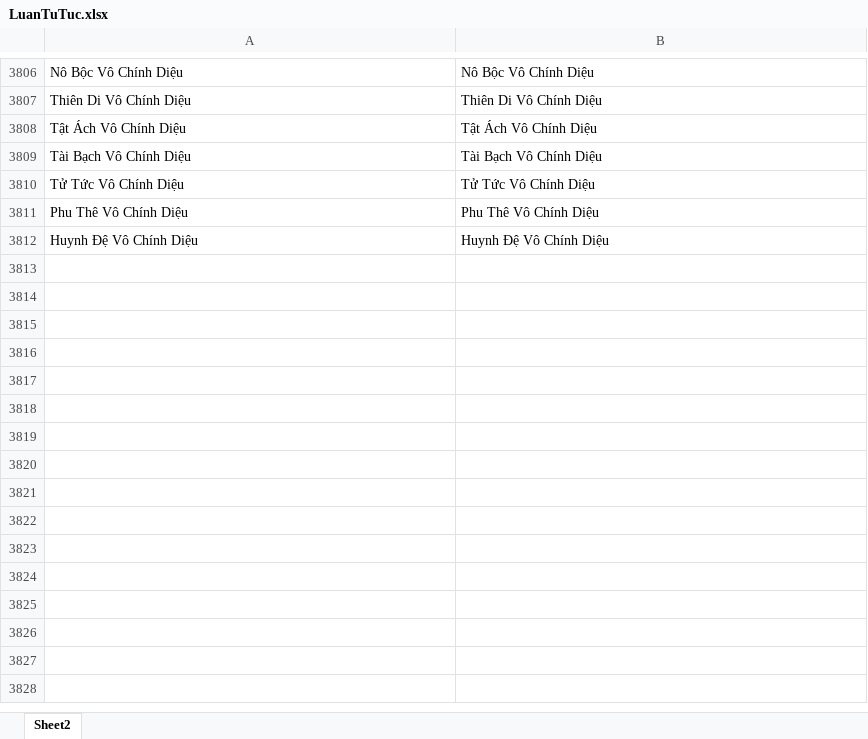
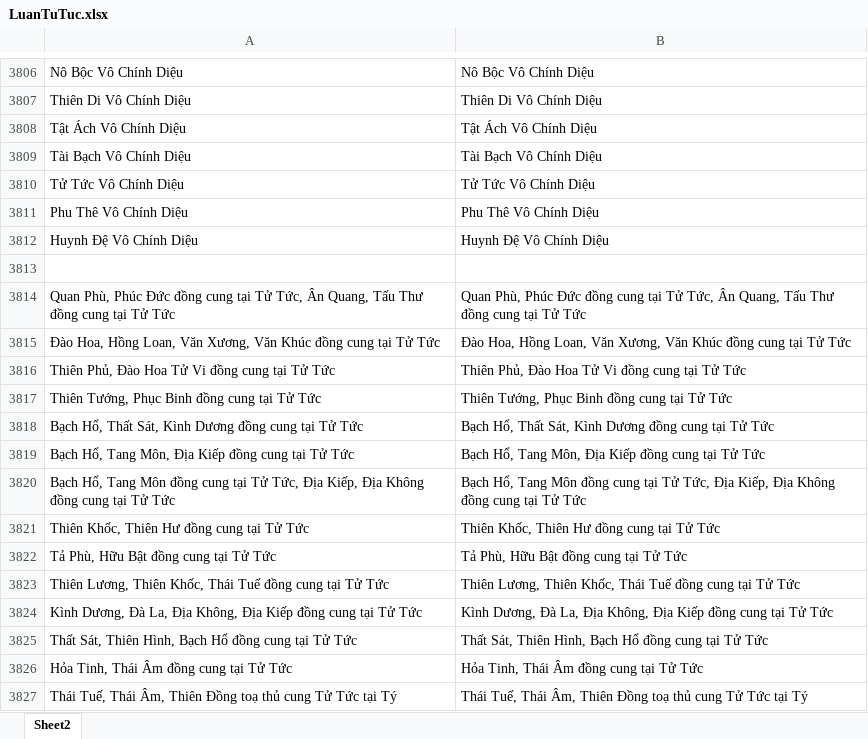
Before and after one commit to Donniehieu/LuanGiaiTuViBacPhai, an Excel workbook: LuanTuTuc.xlsx, sheet Sheet2, drawn as a sheet; only a part is shown, gaps mark what is left out; values as stored, in another font and other column widths than the file's, no borders; conditional formats not drawn; the diff names each change by its address in the sheet, - before the commit and + after, or states it on an @@ line.

```diff
--- a/LuanTuTuc.xlsx (sheet Sheet2)
+++ b/LuanTuTuc.xlsx (sheet Sheet2)
+row 3813: (empty)
+row 3814: Quan Phù, Phúc Đức đồng cung tại Tử Tức, Ân Quang, Tấu Thư đồng cung tại Tử Tức | Quan Phù, Phúc Đức đồng cung tại Tử Tức, Ân Quang, Tấu Thư đồng cung tại Tử Tức
+row 3815: Đào Hoa, Hồng Loan, Văn Xương, Văn Khúc đồng cung tại Tử Tức | Đào Hoa, Hồng Loan, Văn Xương, Văn Khúc đồng cung tại Tử Tức
+row 3816: Thiên Phủ, Đào Hoa Tử Vi đồng cung tại Tử Tức | Thiên Phủ, Đào Hoa Tử Vi đồng cung tại Tử Tức
+row 3817: Thiên Tướng, Phục Binh đồng cung tại Tử Tức | Thiên Tướng, Phục Binh đồng cung tại Tử Tức
+row 3818: Bạch Hổ, Thất Sát, Kình Dương đồng cung tại Tử Tức | Bạch Hổ, Thất Sát, Kình Dương đồng cung tại Tử Tức
+row 3819: Bạch Hổ, Tang Môn, Địa Kiếp đồng cung tại Tử Tức | Bạch Hổ, Tang Môn, Địa Kiếp đồng cung tại Tử Tức
+row 3820: Bạch Hổ, Tang Môn đồng cung tại Tử Tức, Địa Kiếp, Địa Không đồng cung tại Tử Tức | Bạch Hổ, Tang Môn đồng cung tại Tử Tức, Địa Kiếp, Địa Không đồng cung tại Tử Tức
+row 3821: Thiên Khốc, Thiên Hư đồng cung tại Tử Tức | Thiên Khốc, Thiên Hư đồng cung tại Tử Tức
+row 3822: Tả Phù, Hữu Bật đồng cung tại Tử Tức | Tả Phù, Hữu Bật đồng cung tại Tử Tức
+row 3823: Thiên Lương, Thiên Khốc, Thái Tuế đồng cung tại Tử Tức | Thiên Lương, Thiên Khốc, Thái Tuế đồng cung tại Tử Tức
+row 3824: Kình Dương, Đà La, Địa Không, Địa Kiếp đồng cung tại Tử Tức | Kình Dương, Đà La, Địa Không, Địa Kiếp đồng cung tại Tử Tức
+row 3825: Thất Sát, Thiên Hình, Bạch Hổ đồng cung tại Tử Tức | Thất Sát, Thiên Hình, Bạch Hổ đồng cung tại Tử Tức
+row 3826: Hỏa Tinh, Thái Âm đồng cung tại Tử Tức | Hỏa Tinh, Thái Âm đồng cung tại Tử Tức
+row 3827: Thái Tuế, Thái Âm, Thiên Đồng toạ thủ cung Tử Tức tại Tý | Thái Tuế, Thái Âm, Thiên Đồng toạ thủ cung Tử Tức tại Tý
```
Also changed, not shown: 2 other files.
